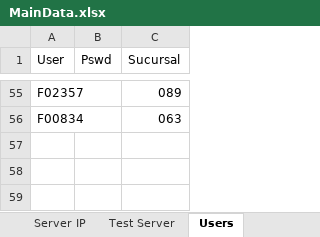
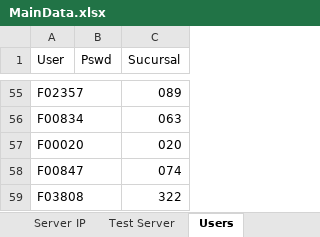
Before and after one commit to BCrediRepo/Crecer, an Excel workbook: Test Data/MainData.xlsx, sheet Users, drawn as a sheet; only a part is shown, gaps mark what is left out; values as stored, in another font and other column widths than the file's, no borders; the diff names each change by its address in the sheet, - before the commit and + after, or states it on an @@ line.

```diff
--- a/Test Data/MainData.xlsx (sheet Users)
+++ b/Test Data/MainData.xlsx (sheet Users)
+row 57: F00020 |  | 020
+row 58: F00847 |  | 074
+row 59: F03808 |  | 322
```
Also changed, not shown: 6 other files.
